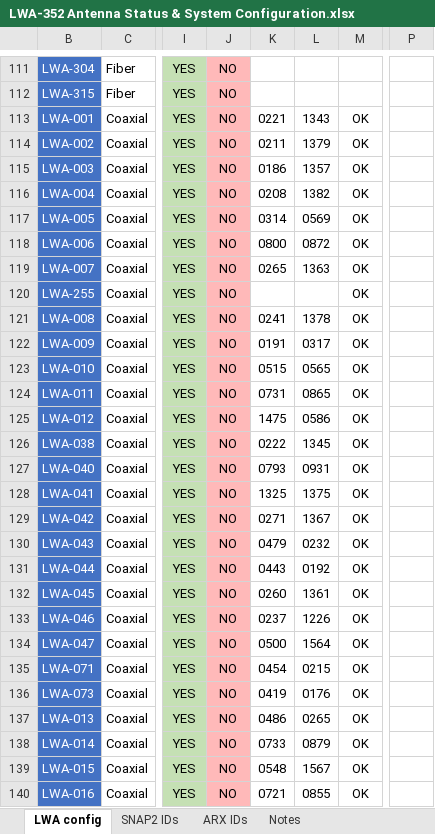
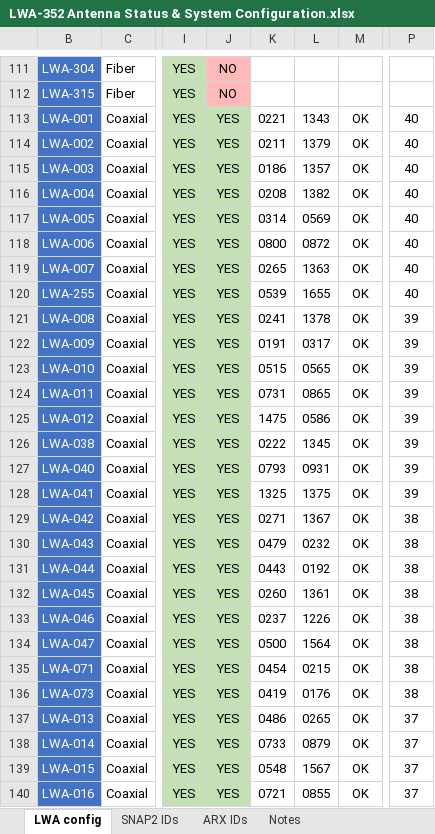
Before and after one commit to ovro-lwa/lwa-cfg, an Excel workbook: LWA-352 Antenna Status & System Configuration.xlsx, sheet LWA config, drawn as a sheet; only a part is shown, gaps mark what is left out; values as stored, in another font and other column widths than the file's, no borders; conditional formats not drawn; the diff covers the shown part only; the diff names each change by its address in the sheet, - before the commit and + after, or states it on an @@ line.

Commit message:
Update pulled from sharepoint
Signed-off-by: rh <githubrh@pm.me>

```diff
--- a/LWA-352 Antenna Status & System Configuration.xlsx (sheet LWA config)
+++ b/LWA-352 Antenna Status & System Configuration.xlsx (sheet LWA config)
-J113:J140: NO
+J113:J140: YES
-J113:J140 fill: #FFB9B9
+J113:J140 fill: #C5E0B4
-P113:P120: (empty)
+P113:P120: 40
-K120: (empty)
+K120: 0539
-L120: (empty)
+L120: 1655
-P121:P128: (empty)
+P121:P128: 39
-P129:P136: (empty)
+P129:P136: 38
-P137:P140: (empty)
+P137:P140: 37
```
Also changed, not shown: 115 edited cells and cell formats elsewhere in this sheet.
